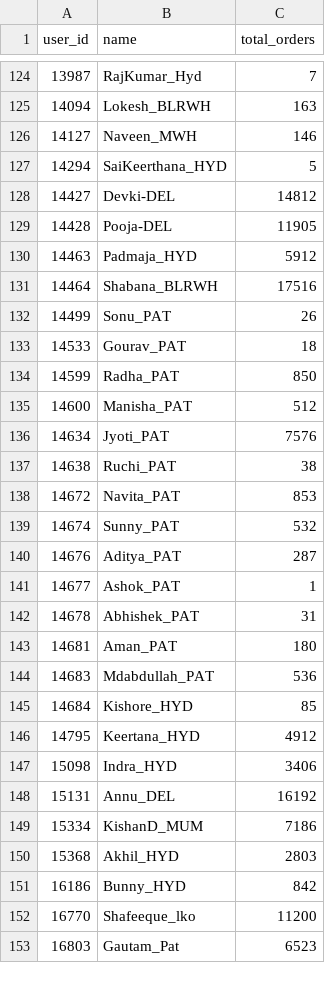
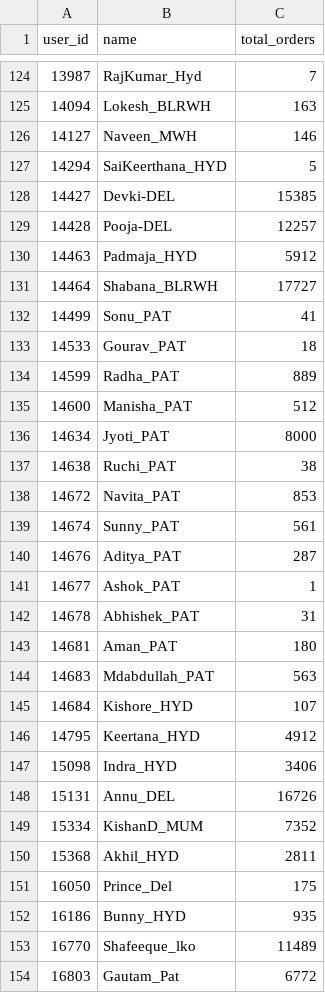
Before and after one commit to vermatanishk/WFR-dashboard-TV-, a CSV file: pipeline/zoho_raw90/qc_totals.csv, drawn as a sheet; only a part is shown, gaps mark what is left out; the diff covers the shown part only.

```diff
--- a/pipeline/zoho_raw90/qc_totals.csv
+++ b/pipeline/zoho_raw90/qc_totals.csv
@@ -127,14 +127,14 @@ user_id,name,total_orders
 14294,SaiKeerthana_HYD,5
-14427,Devki-DEL,14812
-14428,Pooja-DEL,11905
+14427,Devki-DEL,15385
+14428,Pooja-DEL,12257
 14463,Padmaja_HYD,5912
-14464,Shabana_BLRWH,17516
-14499,Sonu_PAT,26
+14464,Shabana_BLRWH,17727
+14499,Sonu_PAT,41
 14533,Gourav_PAT,18
-14599,Radha_PAT,850
+14599,Radha_PAT,889
 14600,Manisha_PAT,512
-14634,Jyoti_PAT,7576
+14634,Jyoti_PAT,8000
 14638,Ruchi_PAT,38
 14672,Navita_PAT,853
-14674,Sunny_PAT,532
+14674,Sunny_PAT,561
 14676,Aditya_PAT,287
@@ -143,11 +143,12 @@ user_id,name,total_orders
 14681,Aman_PAT,180
-14683,Mdabdullah_PAT,536
-14684,Kishore_HYD,85
+14683,Mdabdullah_PAT,563
+14684,Kishore_HYD,107
 14795,Keertana_HYD,4912
 15098,Indra_HYD,3406
-15131,Annu_DEL,16192
-15334,KishanD_MUM,7186
-15368,Akhil_HYD,2803
-16186,Bunny_HYD,842
-16770,Shafeeque_lko,11200
-16803,Gautam_Pat,6523
+15131,Annu_DEL,16726
+15334,KishanD_MUM,7352
+15368,Akhil_HYD,2811
+16050,Prince_Del,175
+16186,Bunny_HYD,935
+16770,Shafeeque_lko,11489
+16803,Gautam_Pat,6772
```
Also changed, not shown: 3 added rows, 1 removed row and 89 edited cells elsewhere in this file, pipeline/zoho_raw90/picker_totals.csv, 3 other files.
